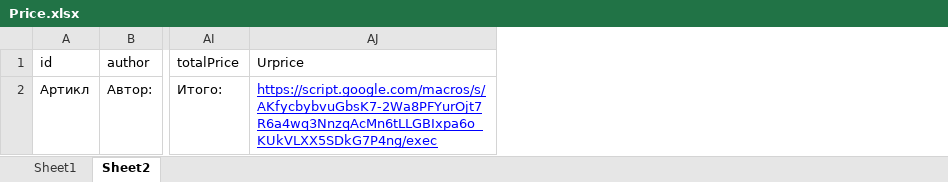
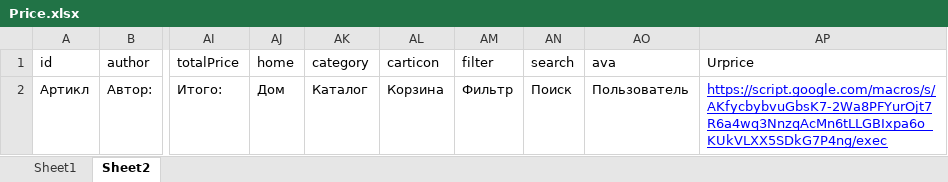
Before and after one commit to AnjiBarik/emarc, an Excel workbook: emarket/samples/reference-tables/Price.xlsx, sheet Sheet2, drawn as a sheet; only a part is shown, gaps mark what is left out; values as stored, in another font and other column widths than the file's, no borders; charts and pictures not drawn; the diff names each change by its address in the sheet, - before the commit and + after, or states it on an @@ line.

```diff
--- a/emarket/samples/reference-tables/Price.xlsx (sheet Sheet2)
+++ b/emarket/samples/reference-tables/Price.xlsx (sheet Sheet2)
+column AJ (home), row 2: Дом
+column AK (category), row 2: Каталог
+column AL (carticon), row 2: Корзина
+column AM (filter), row 2: Фильтр
+column AN (search), row 2: Поиск
+column AO (ava), row 2: Пользователь
```
Also changed, not shown: 2 other files.
